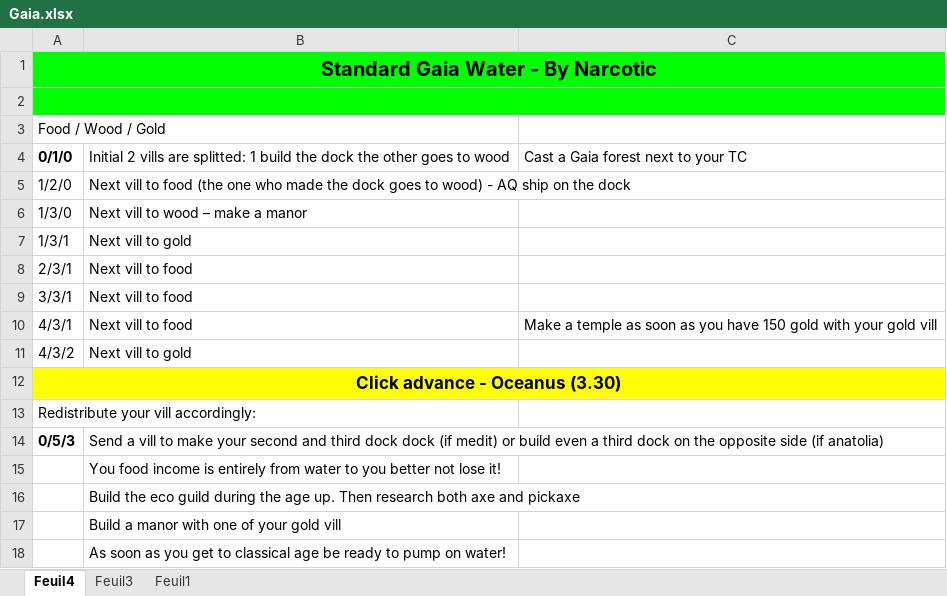
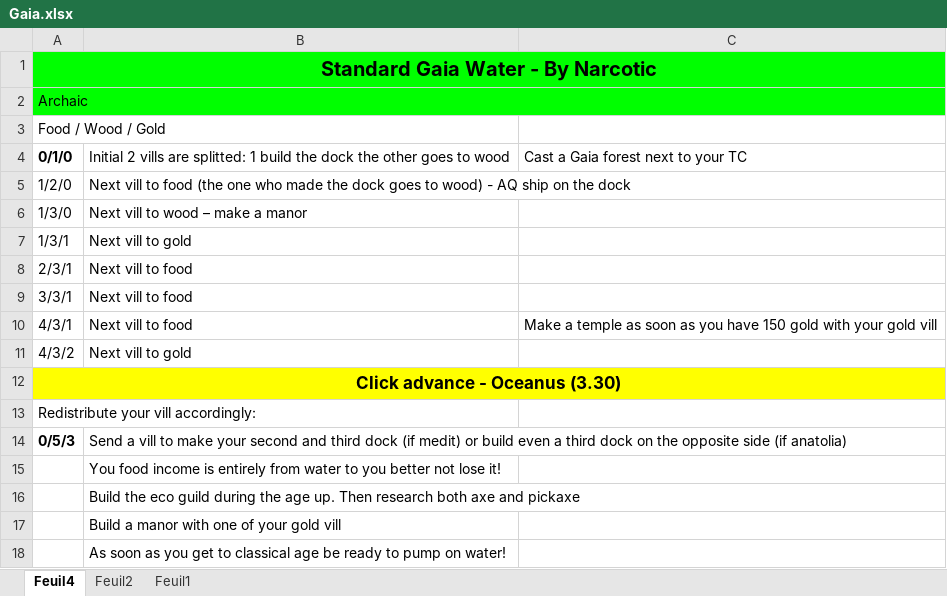
Before and after one commit to DoDLooki/DeitiesOfDeath, an Excel workbook: public/assets/BOs/Gaia.xlsx, sheet Feuil4, drawn as a sheet; values as stored, in another font and other column widths than the file's, no borders; the diff names each change by its address in the sheet, - before the commit and + after, or states it on an @@ line.

```diff
--- a/public/assets/BOs/Gaia.xlsx (sheet Feuil4)
+++ b/public/assets/BOs/Gaia.xlsx (sheet Feuil4)
-sheet tab: Feuil3
+sheet tab: Feuil2
-A2: (empty)
+A2: Archaic
-B14: …third dock dock (if medit)…
+B14: …third dock (if medit)…
```
Also changed, not shown: public/assets/BOs/Kronos.xlsx, public/assets/BOs/Oranos.xlsx, 1 other file.
